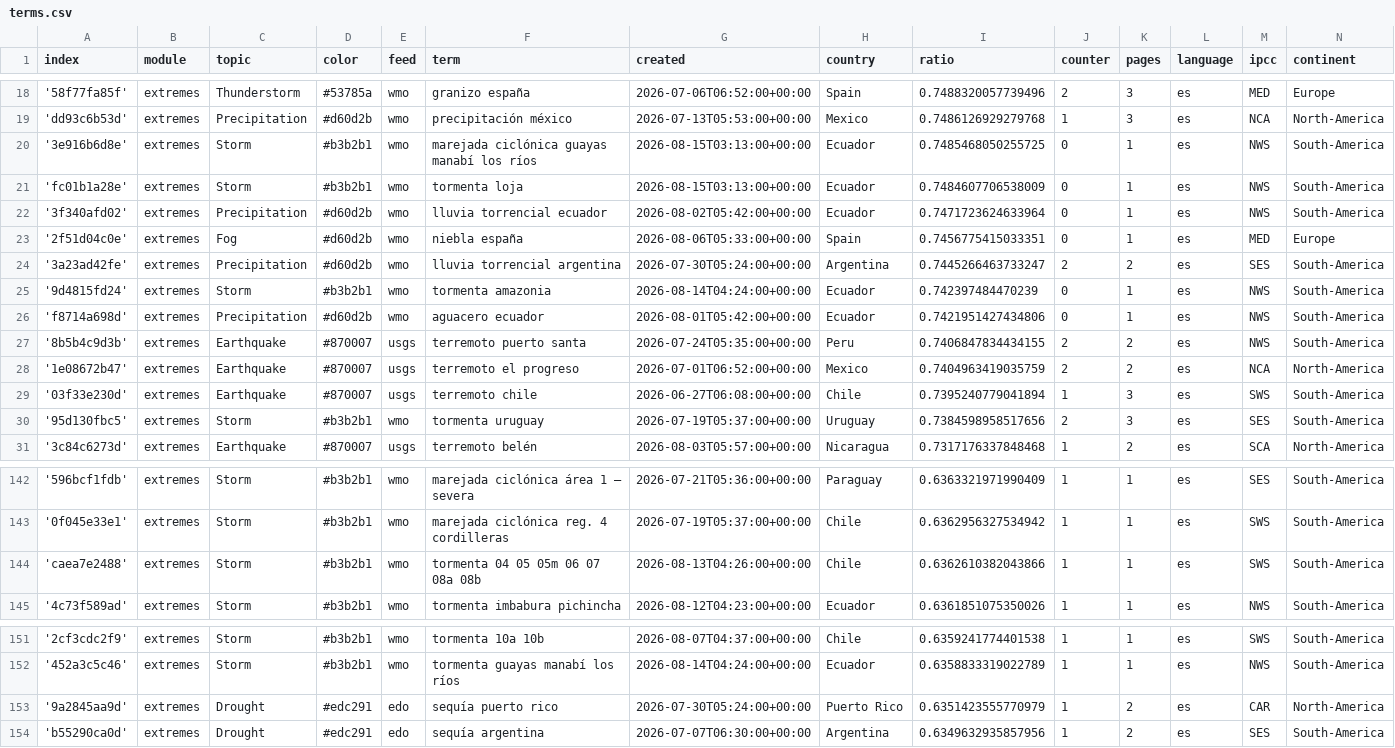
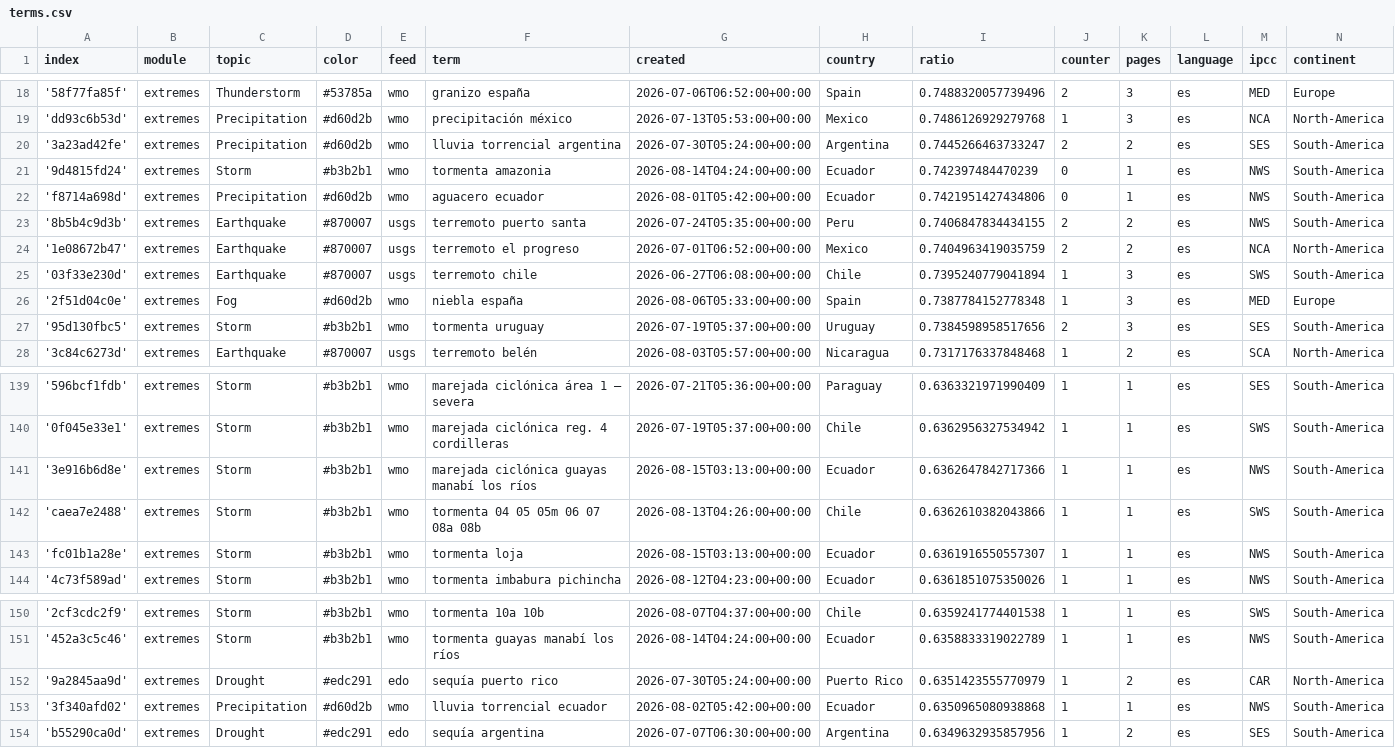
Before and after one commit to jannikdo28-news/spanishExtremes, a CSV file: terms.csv, drawn as a sheet; only a part is shown, gaps mark what is left out.

```diff
--- a/terms.csv
+++ b/terms.csv
@@ -19,6 +19,2 @@ index,module,topic,color,feed,term,created,country,ratio,counter,pages,language,
 'dd93c6b53d',extremes,Precipitation,#d60d2b,wmo,precipitación méxico,2026-07-13T05:53:00+00:00,Mexico,0.7486126929279768,1,3,es,NCA,North-America
-'3e916b6d8e',extremes,Storm,#b3b2b1,wmo,marejada ciclónica guayas manabí los ríos,2026-08-15T03:13:00+00:00,Ecuador,0.7485468050255725,0,1,es,NWS,South-America
-'fc01b1a28e',extremes,Storm,#b3b2b1,wmo,tormenta loja,2026-08-15T03:13:00+00:00,Ecuador,0.7484607706538009,0,1,es,NWS,South-America
-'3f340afd02',extremes,Precipitation,#d60d2b,wmo,lluvia torrencial ecuador,2026-08-02T05:42:00+00:00,Ecuador,0.7471723624633964,0,1,es,NWS,South-America
-'2f51d04c0e',extremes,Fog,#d60d2b,wmo,niebla españa,2026-08-06T05:33:00+00:00,Spain,0.7456775415033351,0,1,es,MED,Europe
 '3a23ad42fe',extremes,Precipitation,#d60d2b,wmo,lluvia torrencial argentina,2026-07-30T05:24:00+00:00,Argentina,0.7445266463733247,2,2,es,SES,South-America
@@ -29,2 +25,3 @@ index,module,topic,color,feed,term,created,country,ratio,counter,pages,language,
 '03f33e230d',extremes,Earthquake,#870007,usgs,terremoto chile,2026-06-27T06:08:00+00:00,Chile,0.7395240779041894,1,3,es,SWS,South-America
+'2f51d04c0e',extremes,Fog,#d60d2b,wmo,niebla españa,2026-08-06T05:33:00+00:00,Spain,0.7387784152778348,1,3,es,MED,Europe
 '95d130fbc5',extremes,Storm,#b3b2b1,wmo,tormenta uruguay,2026-07-19T05:37:00+00:00,Uruguay,0.7384598958517656,2,3,es,SES,South-America
@@ -143,3 +140,5 @@ index,module,topic,color,feed,term,created,country,ratio,counter,pages,language,
 '0f045e33e1',extremes,Storm,#b3b2b1,wmo,marejada ciclónica reg. 4 cordilleras,2026-07-19T05:37:00+00:00,Chile,0.6362956327534942,1,1,es,SWS,South-America
+'3e916b6d8e',extremes,Storm,#b3b2b1,wmo,marejada ciclónica guayas manabí los ríos,2026-08-15T03:13:00+00:00,Ecuador,0.6362647842717366,1,1,es,NWS,South-America
 'caea7e2488',extremes,Storm,#b3b2b1,wmo,tormenta 04 05 05m 06 07 08a 08b,2026-08-13T04:26:00+00:00,Chile,0.6362610382043866,1,1,es,SWS,South-America
+'fc01b1a28e',extremes,Storm,#b3b2b1,wmo,tormenta loja,2026-08-15T03:13:00+00:00,Ecuador,0.6361916550557307,1,1,es,NWS,South-America
 '4c73f589ad',extremes,Storm,#b3b2b1,wmo,tormenta imbabura pichincha,2026-08-12T04:23:00+00:00,Ecuador,0.6361851075350026,1,1,es,NWS,South-America
@@ -153,2 +152,3 @@ index,module,topic,color,feed,term,created,country,ratio,counter,pages,language,
 '9a2845aa9d',extremes,Drought,#edc291,edo,sequía puerto rico,2026-07-30T05:24:00+00:00,Puerto Rico,0.6351423555770979,1,2,es,CAR,North-America
+'3f340afd02',extremes,Precipitation,#d60d2b,wmo,lluvia torrencial ecuador,2026-08-02T05:42:00+00:00,Ecuador,0.6350965080938868,1,1,es,NWS,South-America
 'b55290ca0d',extremes,Drought,#edc291,edo,sequía argentina,2026-07-07T06:30:00+00:00,Argentina,0.6349632935857956,1,2,es,SES,South-America
```
Also changed, not shown: cxsv/news_2026_08.csv.
